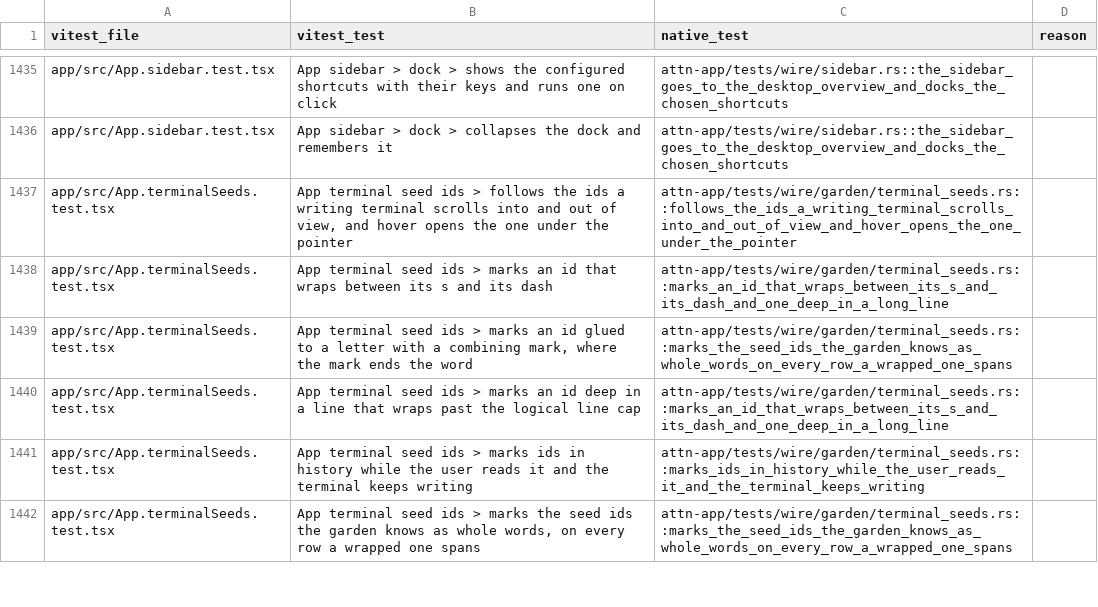
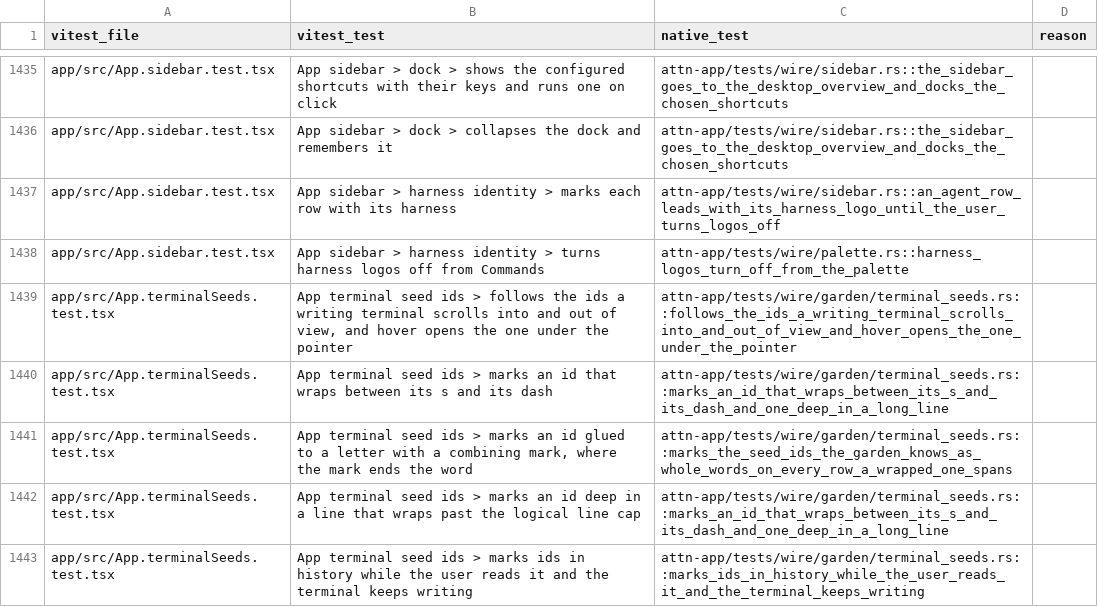
Before and after one commit to SolenesInc/attn, a TSV file: native/parity/wire.tsv, drawn as a sheet; only a part is shown, gaps mark what is left out; the shorter side is filled out with more unchanged rows; the diff names each change by its address in the sheet, - before the commit and + after, or states it on an @@ line.

Commit message:
Lead each native agent row with its harness logo, and let the palette turn the logos off, as the Tauri sidebar does
Attn-Session: 689ab731-2a08-4429-a5ef-6883540299a2
Attn-Seed: s-wv9hsv

```diff
--- a/native/parity/wire.tsv
+++ b/native/parity/wire.tsv
+row 1437: app/src/App.sidebar.test.tsx | App sidebar > harness identity > marks each row with its harness | attn-app/tests/wire/sidebar.rs::an_agent_row_leads_with_its_harness_logo_until_the_user_turns_logos_off
+row 1438: app/src/App.sidebar.test.tsx | App sidebar > harness identity > turns harness logos off from Commands | attn-app/tests/wire/palette.rs::harness_logos_turn_off_from_the_palette
```
Also changed, not shown: 7 other files.
